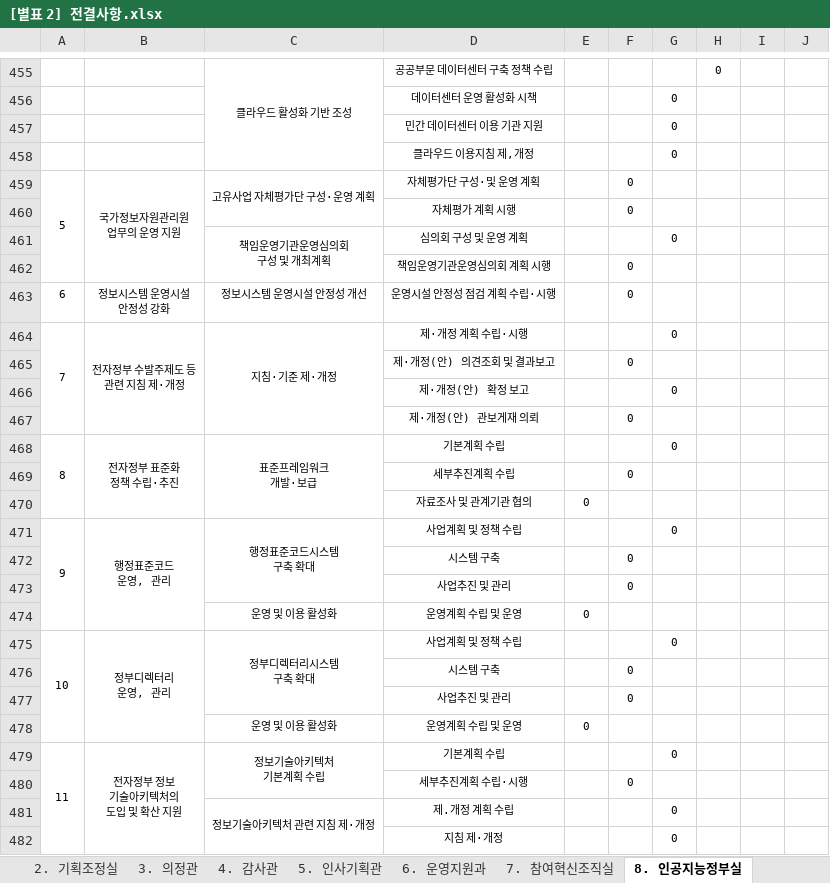
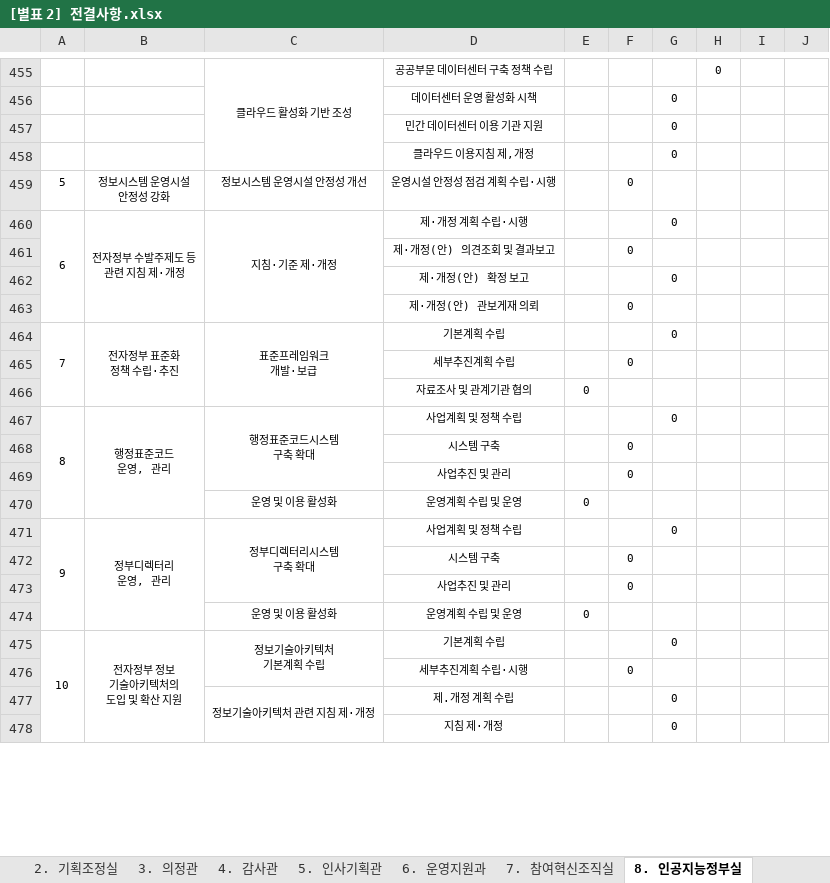
Before and after one commit to genonai/ADMRUL, an Excel workbook: 행정안전부 위임전결규정/첨부파일/[별표 2] 전결사항.xlsx, sheet 8. 인공지능정부실, drawn as a sheet; only a part is shown, gaps mark what is left out; values as stored, in another font and other column widths than the file's, no borders; removed rows and columns are numbered as before the commit, all else as after; ↵ is a line break in a cell; the diff covers the shown part only; the diff names each change by its address in the sheet, - before the commit and + after, or states it on an @@ line.

Commit message:
[일부개정] 행정안전부 위임전결규정 시행 2026-10-01 (MST 2100000285474)
공포 2026-10-01 제459호 · MST 2100000285474

[개정이유]
◇ 제ㆍ개정 이유
「행정안전부와 그 소속기관 직제 시행규칙」이 개정됨에 따라 소속 공무원 인사 관련 위임사항을 조정하는 한편, 행정 환경 변화 등에 맞춰 일부 부서의 전결사항을 정비하는 등 현행 제도의 운영상 나타난 일부 미비점을 개선ㆍ보완 하려는 것임.
◇ 주요내용
가. 국가정보자원관리원 소속 공무원에 대한 임용권 위임사항 조정(별표 1)
나. 기획조정실 법무담당관, 인공지능정부실 디지털인프라혁신과, 안전예방정책실 안전사업조정과의 일부 전결사항 정비(별표 2)

```diff
--- a/행정안전부 위임전결규정/첨부파일/[별표 2] 전결사항.xlsx (sheet 8. 인공지능정부실)
+++ b/행정안전부 위임전결규정/첨부파일/[별표 2] 전결사항.xlsx (sheet 8. 인공지능정부실)
-row 459: 5 | 국가정보자원관리원 ↵ 업무의 운영 지원 | 고유사업 자체평가단 구성·운영 계획 | 자체평가단 구성·및 운영 계획 |  | 0
-row 460:  |  |  | 자체평가 계획 시행 |  | 0
-row 461:  |  | 책임운영기관운영심의회 ↵ 구성 및 개최계획 | 심의회 구성 및 운영 계획 |  |  | 0
-row 462:  |  |  | 책임운영기관운영심의회 계획 시행 |  | 0
-A459: 6
+A459: 5
-A460: 7
+A460: 6
-A464: 8
+A464: 7
-A467: 9
+A467: 8
-A471: 10
+A471: 9
-A475: 11
+A475: 10
```
Also changed, not shown: 4 edited cells elsewhere in this sheet, sheet 13. 안전예방정책실, sheet 2. 기획조정실, 6 other files.
